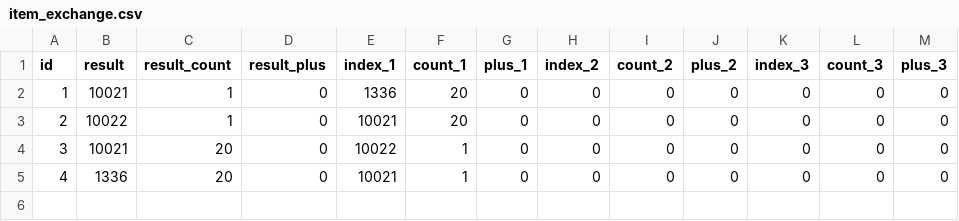
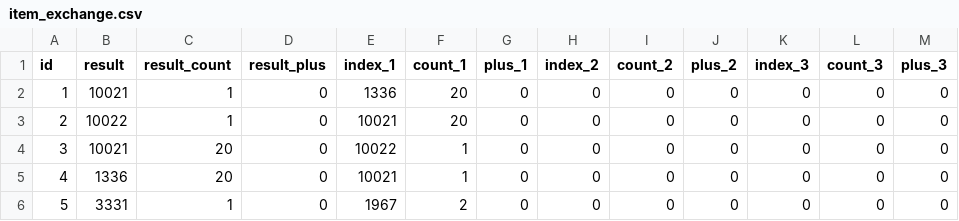
Before and after one commit to qcdong2016/LH_Assets, a CSV file: data/ITEM/item_exchange.csv, drawn as a sheet.

Commit message:
推一下

```diff
--- a/data/ITEM/item_exchange.csv
+++ b/data/ITEM/item_exchange.csv
@@ -5 +5,2 @@ id,result,result_count,result_plus,index_1,count_1,plus_1,index_2,count_2,plus_2
 4,1336,20,0,10021,1,0,0,0,0,0,0,0
+5,3331,1,0,1967,2,0,0,0,0,0,0,0
```
